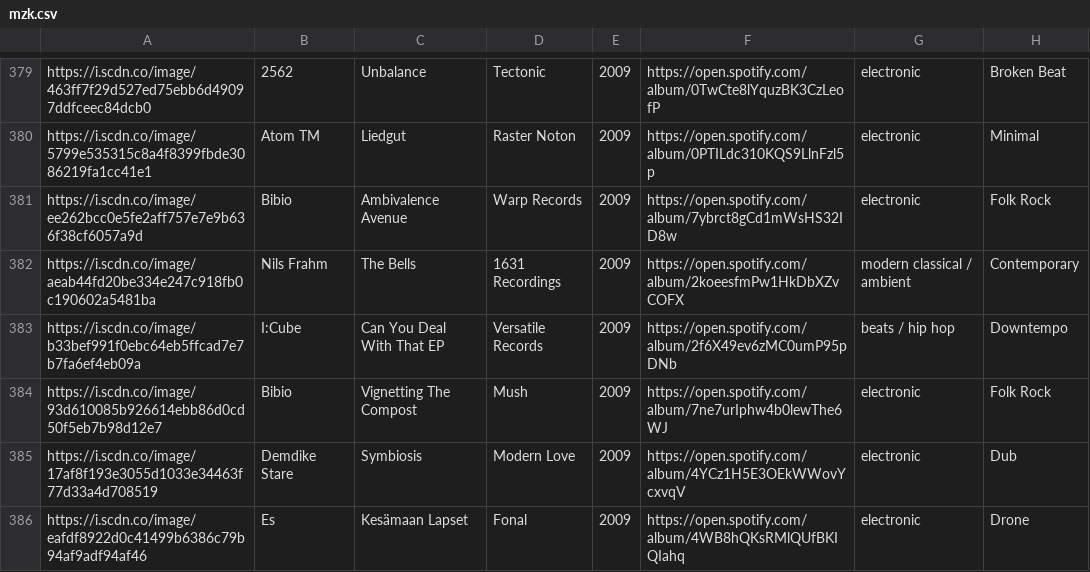
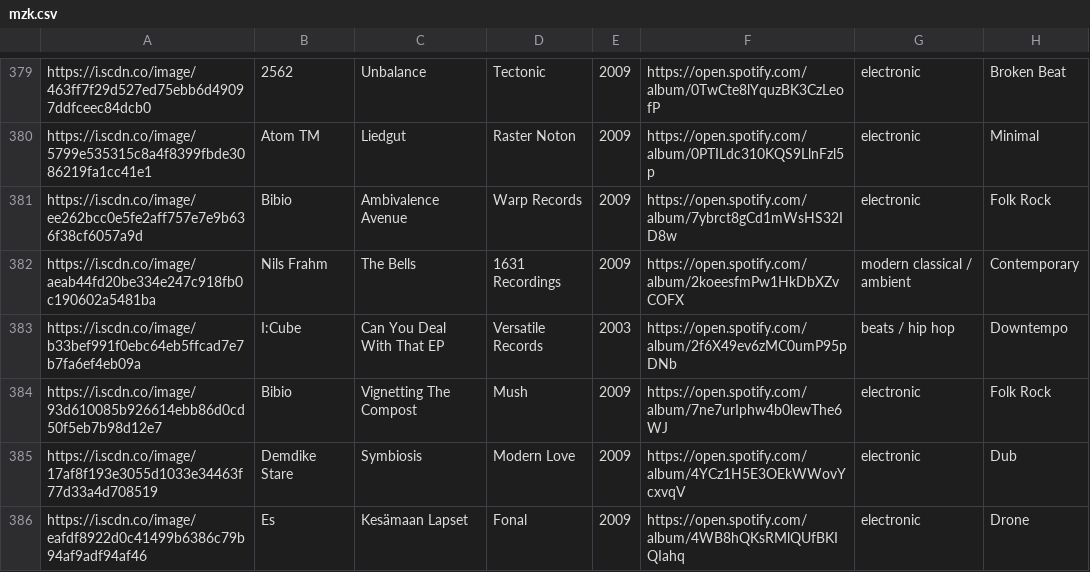
Before and after one commit to mnpst/mnpst.github.io, a CSV file: data/mzk.csv, drawn as a sheet; only a part is shown, gaps mark what is left out; the diff covers the shown part only; the diff names each change by its address in the sheet, - before the commit and + after, or states it on an @@ line.

Commit message:
Small db cleanup

```diff
--- a/data/mzk.csv
+++ b/data/mzk.csv
-E383: 2009
+E383: 2003
```
Also changed, not shown: 9 edited cells elsewhere in this file.
